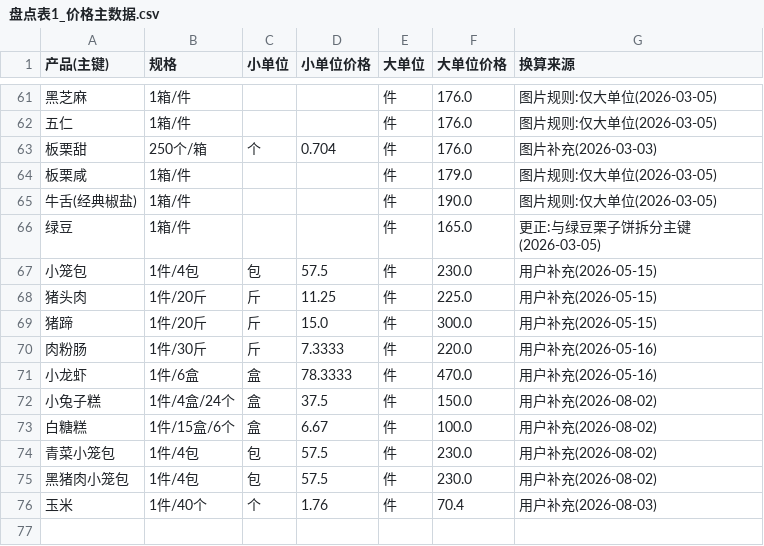
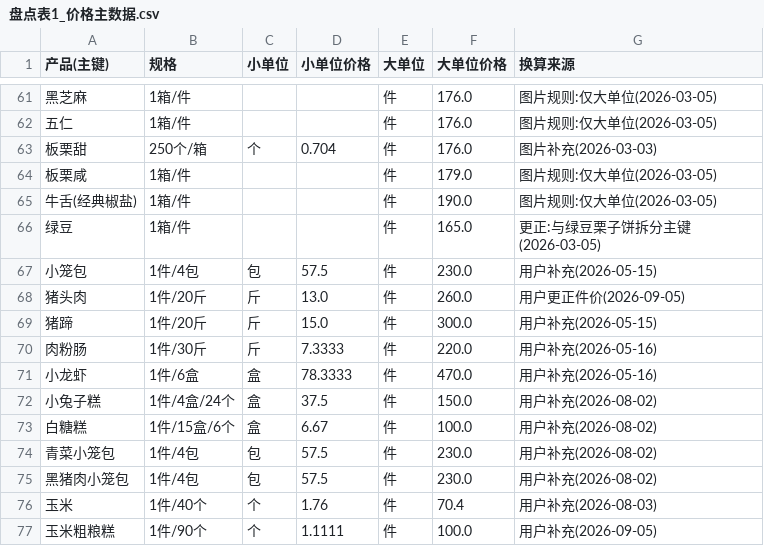
Before and after one commit to jjjaycie-7717/kc, a CSV file: 盘点表1_价格主数据.csv, drawn as a sheet; only a part is shown, gaps mark what is left out.

```diff
--- a/盘点表1_价格主数据.csv
+++ b/盘点表1_价格主数据.csv
@@ -67,3 +67,3 @@
 小笼包,1件/4包,包,57.5,件,230.0,用户补充(2026-05-15)
-猪头肉,1件/20斤,斤,11.25,件,225.0,用户补充(2026-05-15)
+猪头肉,1件/20斤,斤,13.0,件,260.0,用户更正件价(2026-09-05)
 猪蹄,1件/20斤,斤,15.0,件,300.0,用户补充(2026-05-15)
@@ -76 +76,2 @@
 玉米,1件/40个,个,1.76,件,70.4,用户补充(2026-08-03)
+玉米粗粮糕,1件/90个,个,1.1111,件,100.0,用户补充(2026-09-05)
```
Also changed, not shown: 盘点表1_价格主数据_可计算.csv, 4 other files.
